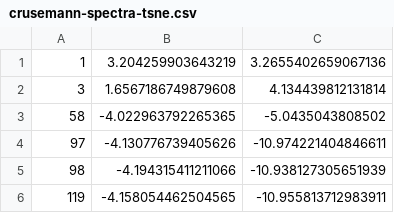
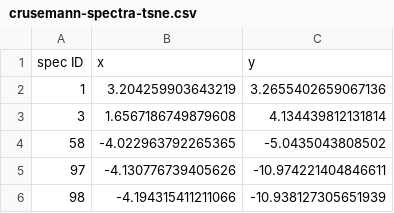
Before and after one commit to NPLinker/nplinker, a CSV file: webapp/npapp/data/crusemann-spectra-tsne.csv, drawn as a sheet; only a part is shown; the shorter side is filled out with more unchanged rows; the diff names each change by its address in the sheet, - before the commit and + after, or states it on an @@ line.

Commit message:
adding various TSNE csv files

```diff
--- a/webapp/npapp/data/crusemann-spectra-tsne.csv
+++ b/webapp/npapp/data/crusemann-spectra-tsne.csv
+row 1: spec ID | x | y
```
Also changed, not shown: webapp/npapp/data/crusemann-bgc-tsne-allbgcs.csv, 8 other files.
